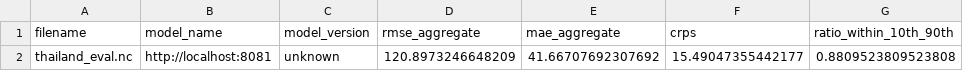
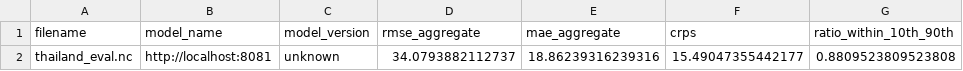
Before and after one commit to knutdrand/automatic-wo-future, a CSV file: disease-model/results/thailand_metrics.csv, drawn as a sheet; only a part is shown; the diff names each change by its address in the sheet, - before the commit and + after, or states it on an @@ line.

```diff
--- a/disease-model/results/thailand_metrics.csv
+++ b/disease-model/results/thailand_metrics.csv
-D2 (rmse_aggregate): 120.8973246648209
+D2 (rmse_aggregate): 34.0793882112737
-E2 (mae_aggregate): 41.66707692307692
+E2 (mae_aggregate): 18.86239316239316
```
Also changed, not shown: disease-model/results/laos_metrics.csv, disease-model/results/thailand_lstm_v4_metrics.csv, 13 other files.
